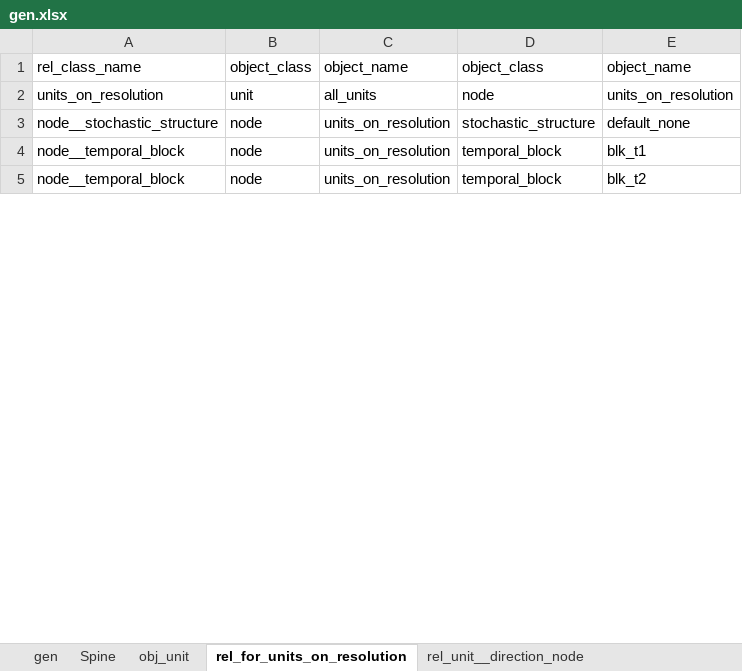
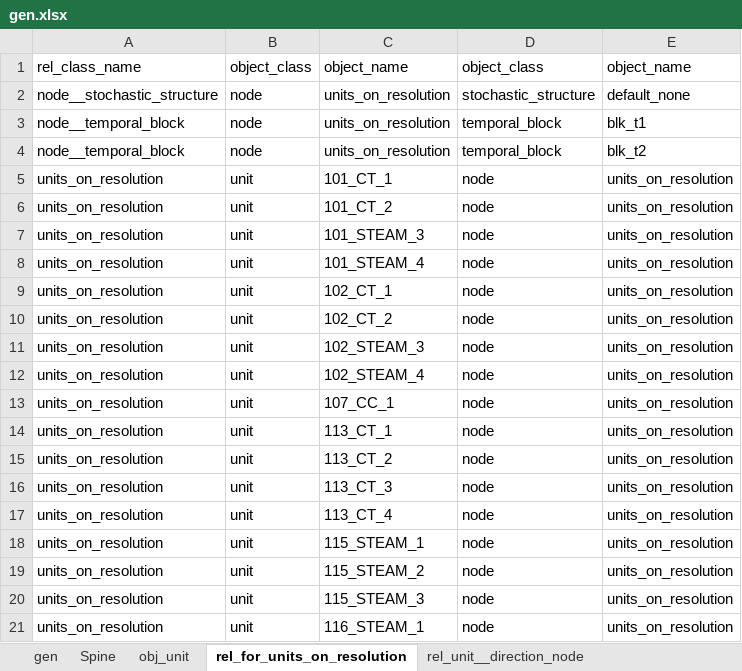
Before and after one commit to Spine-project/spinetoolbox_rts-glmc, an Excel workbook: spine_rts-gmlc/datasets/gen.xlsx, sheet rel_for_units_on_resolution, drawn as a sheet; only a part is shown; values as stored, in another font and other column widths than the file's, no borders; the diff covers the shown part only; the diff names each change by its address in the sheet, - before the commit and + after, or states it on an @@ line.

```diff
--- a/spine_rts-gmlc/datasets/gen.xlsx (sheet rel_for_units_on_resolution)
+++ b/spine_rts-gmlc/datasets/gen.xlsx (sheet rel_for_units_on_resolution)
@@ row 2 moved to row 323: units_on_resolution @@
+row 5: units_on_resolution | unit | 101_CT_1 | node | units_on_resolution
+row 6: units_on_resolution | unit | 101_CT_2 | node | units_on_resolution
+row 7: units_on_resolution | unit | 101_STEAM_3 | node | units_on_resolution
+row 8: units_on_resolution | unit | 101_STEAM_4 | node | units_on_resolution
+row 9: units_on_resolution | unit | 102_CT_1 | node | units_on_resolution
+row 10: units_on_resolution | unit | 102_CT_2 | node | units_on_resolution
+row 11: units_on_resolution | unit | 102_STEAM_3 | node | units_on_resolution
+row 12: units_on_resolution | unit | 102_STEAM_4 | node | units_on_resolution
+row 13: units_on_resolution | unit | 107_CC_1 | node | units_on_resolution
+row 14: units_on_resolution | unit | 113_CT_1 | node | units_on_resolution
+row 15: units_on_resolution | unit | 113_CT_2 | node | units_on_resolution
+row 16: units_on_resolution | unit | 113_CT_3 | node | units_on_resolution
+row 17: units_on_resolution | unit | 113_CT_4 | node | units_on_resolution
+row 18: units_on_resolution | unit | 115_STEAM_1 | node | units_on_resolution
+row 19: units_on_resolution | unit | 115_STEAM_2 | node | units_on_resolution
+row 20: units_on_resolution | unit | 115_STEAM_3 | node | units_on_resolution
+row 21: units_on_resolution | unit | 116_STEAM_1 | node | units_on_resolution
```
Also changed, not shown: 143 added rows elsewhere in this sheet, sheet Spine, sheet gen, spine_rts-gmlc/datasets/storage.xlsx, 1 other file.
